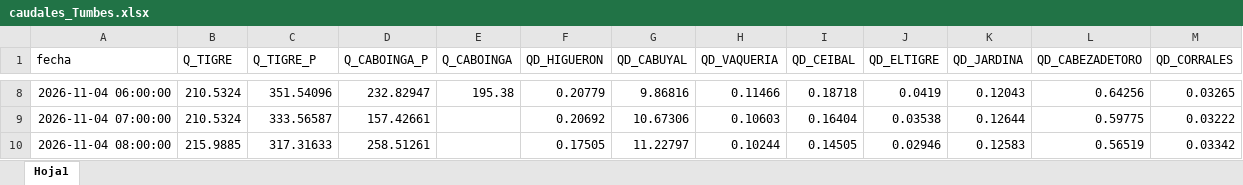
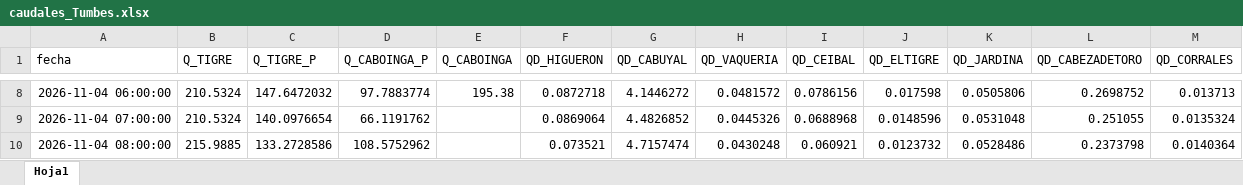
Before and after one commit to jamesvidalm/visor-Tumbes, an Excel workbook: data/caudales/caudales_Tumbes.xlsx, sheet Hoja1, drawn as a sheet; only a part is shown, gaps mark what is left out; values as stored, in another font and other column widths than the file's, no borders; the diff covers the shown part only; the diff names each change by its address in the sheet, - before the commit and + after, or states it on an @@ line.

Commit message:
Add files via upload

```diff
--- a/data/caudales/caudales_Tumbes.xlsx (sheet Hoja1)
+++ b/data/caudales/caudales_Tumbes.xlsx (sheet Hoja1)
-C8 (Q_TIGRE_P): 351.54096
+C8 (Q_TIGRE_P): 147.6472032
-D8 (Q_CABOINGA_P): 232.82947
+D8 (Q_CABOINGA_P): 97.7883774
-F8 (QD_HIGUERON): 0.20779
+F8 (QD_HIGUERON): 0.0872718
-G8 (QD_CABUYAL): 9.86816
+G8 (QD_CABUYAL): 4.1446272
-H8 (QD_VAQUERIA): 0.11466
+H8 (QD_VAQUERIA): 0.0481572
-I8 (QD_CEIBAL): 0.18718
+I8 (QD_CEIBAL): 0.0786156
-J8 (QD_ELTIGRE): 0.0419
+J8 (QD_ELTIGRE): 0.017598
-K8 (QD_JARDINA): 0.12043
+K8 (QD_JARDINA): 0.0505806
-L8 (QD_CABEZADETORO): 0.64256
+L8 (QD_CABEZADETORO): 0.2698752
-M8 (QD_CORRALES): 0.03265
+M8 (QD_CORRALES): 0.013713
-C9 (Q_TIGRE_P): 333.56587
+C9 (Q_TIGRE_P): 140.0976654
-D9 (Q_CABOINGA_P): 157.42661
+D9 (Q_CABOINGA_P): 66.1191762
-F9 (QD_HIGUERON): 0.20692
+F9 (QD_HIGUERON): 0.0869064
-G9 (QD_CABUYAL): 10.67306
+G9 (QD_CABUYAL): 4.4826852
-H9 (QD_VAQUERIA): 0.10603
+H9 (QD_VAQUERIA): 0.0445326
-I9 (QD_CEIBAL): 0.16404
+I9 (QD_CEIBAL): 0.0688968
-J9 (QD_ELTIGRE): 0.03538
+J9 (QD_ELTIGRE): 0.0148596
-K9 (QD_JARDINA): 0.12644
+K9 (QD_JARDINA): 0.0531048
-L9 (QD_CABEZADETORO): 0.59775
+L9 (QD_CABEZADETORO): 0.251055
-M9 (QD_CORRALES): 0.03222
+M9 (QD_CORRALES): 0.0135324
-C10 (Q_TIGRE_P): 317.31633
+C10 (Q_TIGRE_P): 133.2728586
-D10 (Q_CABOINGA_P): 258.51261
+D10 (Q_CABOINGA_P): 108.5752962
-F10 (QD_HIGUERON): 0.17505
+F10 (QD_HIGUERON): 0.073521
-G10 (QD_CABUYAL): 11.22797
+G10 (QD_CABUYAL): 4.7157474
-H10 (QD_VAQUERIA): 0.10244
+H10 (QD_VAQUERIA): 0.0430248
-I10 (QD_CEIBAL): 0.14505
+I10 (QD_CEIBAL): 0.060921
-J10 (QD_ELTIGRE): 0.02946
+J10 (QD_ELTIGRE): 0.0123732
-K10 (QD_JARDINA): 0.12583
+K10 (QD_JARDINA): 0.0528486
-L10 (QD_CABEZADETORO): 0.56519
+L10 (QD_CABEZADETORO): 0.2373798
-M10 (QD_CORRALES): 0.03342
+M10 (QD_CORRALES): 0.0140364
```
Also changed, not shown: 950 edited cells elsewhere in this sheet.
